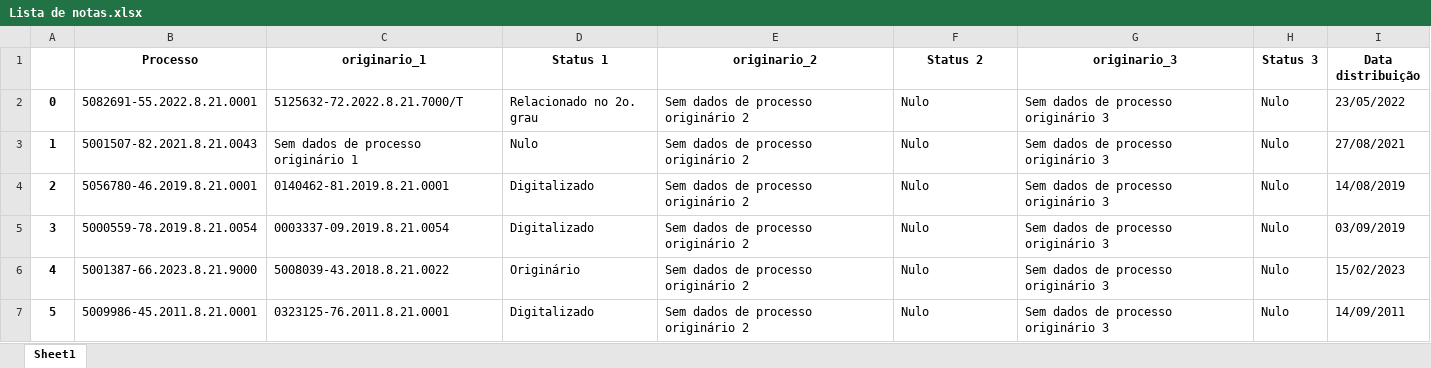
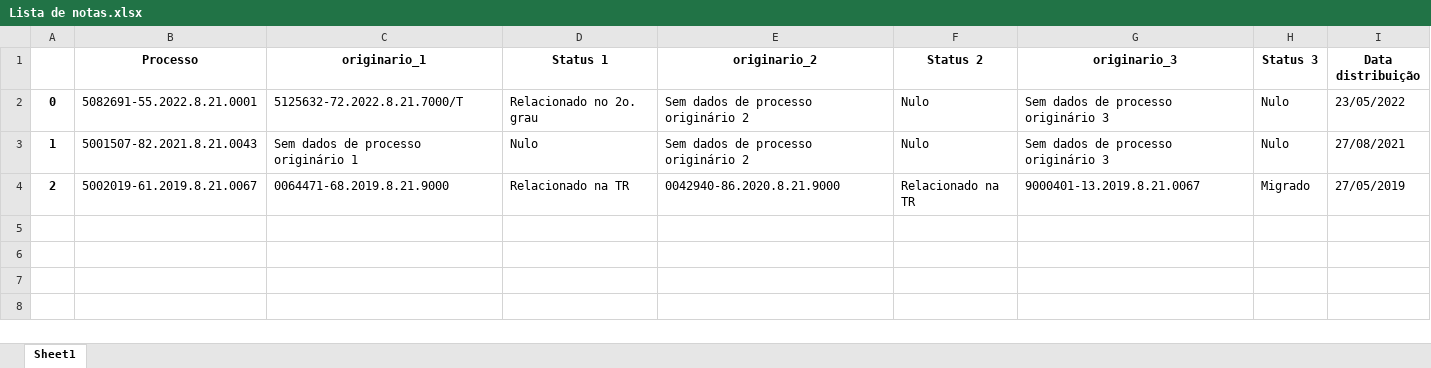
Before and after one commit to Youtto-del/Novas-Tecnologias-Barbieri, an Excel workbook: Correcao EPROC/Lista de notas.xlsx, sheet Sheet1, drawn as a sheet; values as stored, in another font and other column widths than the file's, no borders; the diff names each change by its address in the sheet, - before the commit and + after, or states it on an @@ line.

```diff
--- a/Correcao EPROC/Lista de notas.xlsx (sheet Sheet1)
+++ b/Correcao EPROC/Lista de notas.xlsx (sheet Sheet1)
-B4 (Processo): 5056780-46.2019.8.21.0001
+B4 (Processo): 5002019-61.2019.8.21.0067
-C4 (originario_1): 0140462-81.2019.8.21.0001
+C4 (originario_1): 0064471-68.2019.8.21.9000
-D4 (Status 1): Digitalizado
+D4 (Status 1): Relacionado na TR
-E4 (originario_2): Sem dados de processo originário 2
+E4 (originario_2): 0042940-86.2020.8.21.9000
-F4 (Status 2): Nulo
+F4 (Status 2): Relacionado na TR
-G4 (originario_3): Sem dados de processo originário 3
+G4 (originario_3): 9000401-13.2019.8.21.0067
-H4 (Status 3): Nulo
+H4 (Status 3): Migrado
-I4 (Data distribuição): 14/08/2019
+I4 (Data distribuição): 27/05/2019
-row 5: 3 | 5000559-78.2019.8.21.0054 | 0003337-09.2019.8.21.0054 | Digitalizado | Sem dados de processo originário 2 | Nulo | Sem dados de processo originário 3 | Nulo | 03/09/2019
-row 6: 4 | 5001387-66.2023.8.21.9000 | 5008039-43.2018.8.21.0022 | Originário | Sem dados de processo originário 2 | Nulo | Sem dados de processo originário 3 | Nulo | 15/02/2023
-row 7: 5 | 5009986-45.2011.8.21.0001 | 0323125-76.2011.8.21.0001 | Digitalizado | Sem dados de processo originário 2 | Nulo | Sem dados de processo originário 3 | Nulo | 14/09/2011
```
Also changed, not shown: Correcao EPROC/Resultado consulta.xlsx, Correcao EPROC/Resultado filtrado.xlsx, 4 other files.
